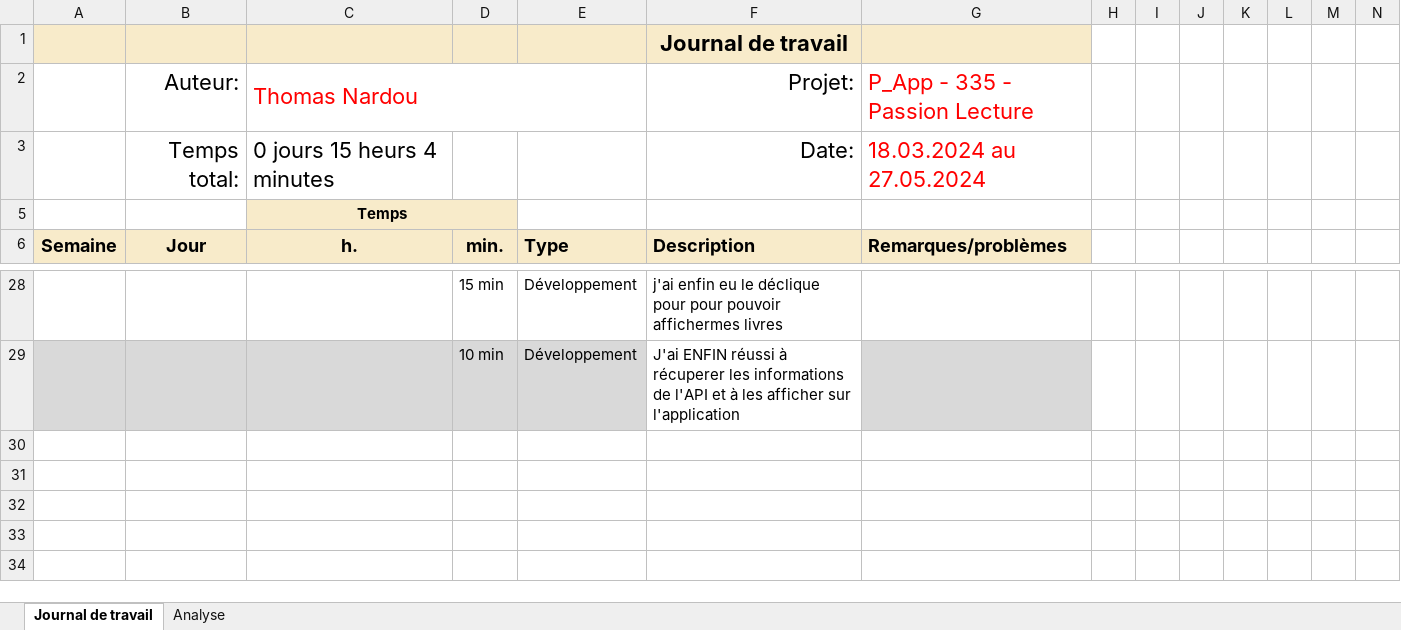
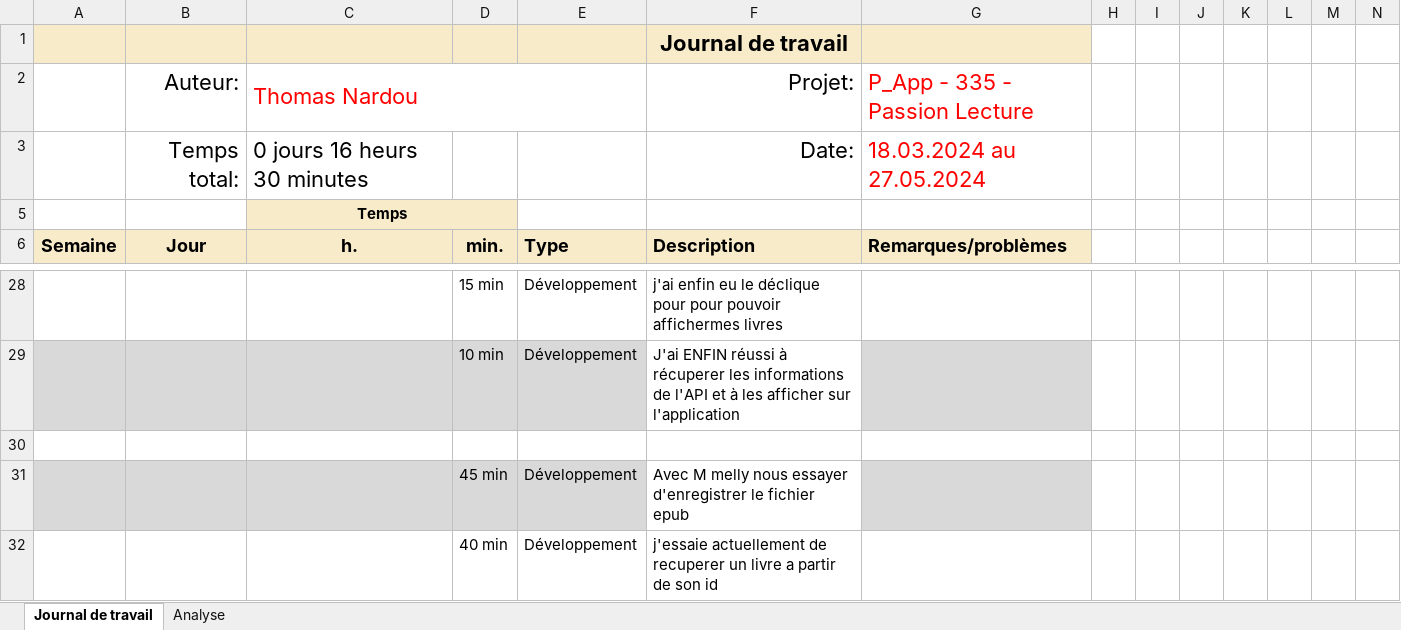
Before and after one commit to ThomNardou/Passion-Book-Mobile, an Excel workbook: Doc/Journal-de-Travail_NardouThomas.xlsx, sheet Journal de travail, drawn as a sheet; only a part is shown, gaps mark what is left out; values as stored, in another font and other column widths than the file's, no borders; conditional formats and table styles not drawn; rows hold the shown columns only; the diff names each change by its address in the sheet, - before the commit and + after, or states it on an @@ line.

```diff
--- a/Doc/Journal-de-Travail_NardouThomas.xlsx (sheet Journal de travail)
+++ b/Doc/Journal-de-Travail_NardouThomas.xlsx (sheet Journal de travail)
-C3 (h.): 0 jours 15 heurs 4 minutes
+C3 (h.): 0 jours 16 heurs 30 minutes
+row 30: (empty)
+row 31:  |  |  | 45 min | Développement | Avec M melly nous essayer d'enregistrer le fichier epub
+row 32:  |  |  | 40 min | Développement | j'essaie actuellement de recuperer un livre a partir de son id
```
Also changed, not shown: sheet Analyse, hidden cells, charts or pictures, 8 other files.
